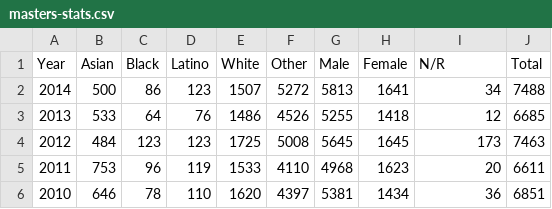
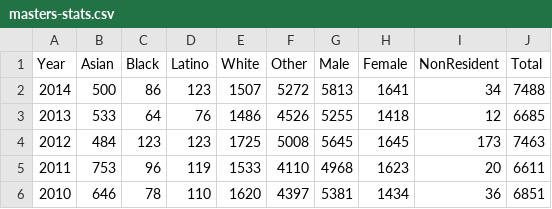
Before and after one commit to tanvimehta/info5100-proj2, a CSV file: Data/masters-stats.csv, drawn as a sheet.

```diff
--- a/Data/masters-stats.csv
+++ b/Data/masters-stats.csv
@@ -1,2 +1,2 @@
-Year,Asian,Black,Latino,White,Other,Male,Female,N/R,Total
+Year,Asian,Black,Latino,White,Other,Male,Female,NonResident,Total
 2014,500,86,123,1507,5272,5813,1641,34,7488
```
Also changed, not shown: Data/phd-stats.csv, Data/ugrad-stats.csv, 1 other file.
